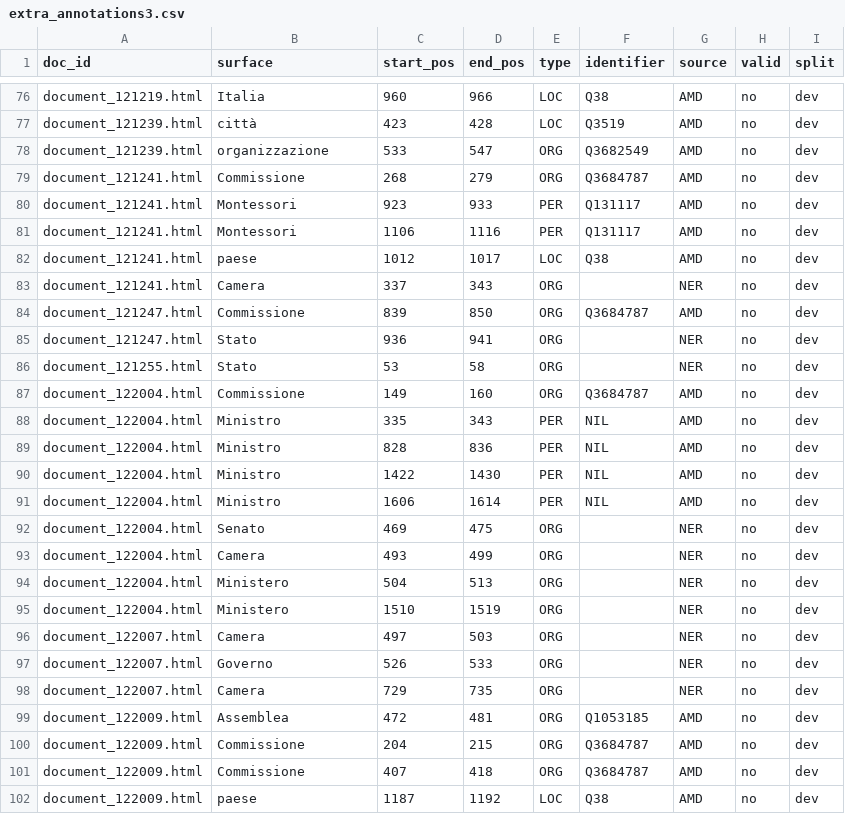
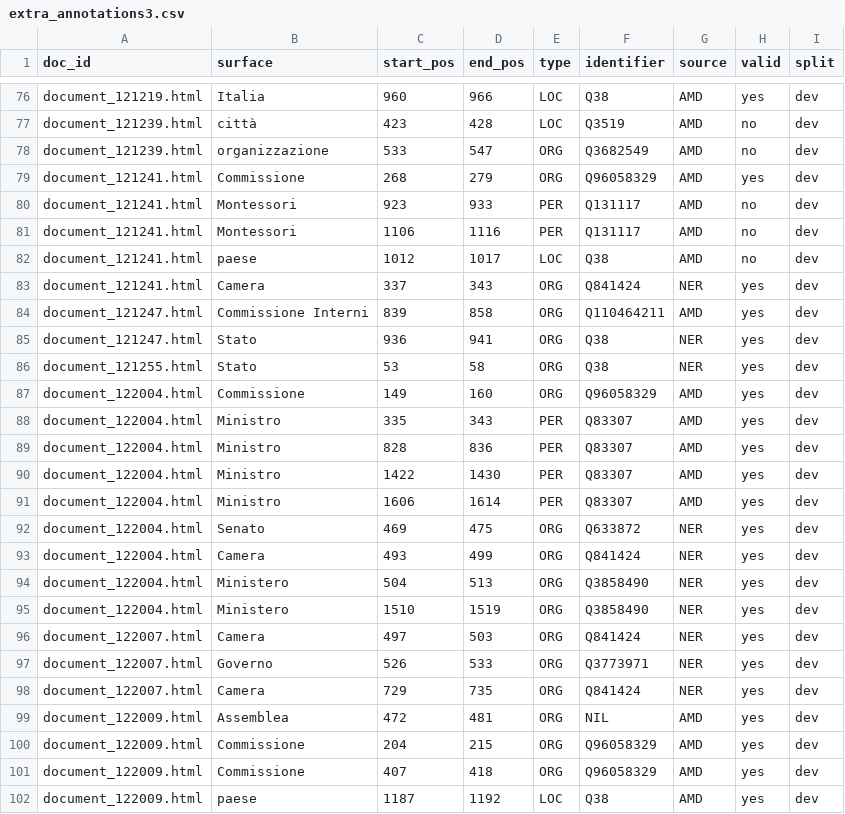
Before and after one commit to sntcristian/ENEIDE, a CSV file: AMD/semi-auto/extra_annotations3.csv, drawn as a sheet; only a part is shown, gaps mark what is left out; the diff covers the shown part only; the diff names each change by its address in the sheet, - before the commit and + after, or states it on an @@ line.

```diff
--- a/AMD/semi-auto/extra_annotations3.csv
+++ b/AMD/semi-auto/extra_annotations3.csv
-H76 (valid): no
+H76 (valid): yes
-F79 (identifier): Q3684787
+F79 (identifier): Q96058329
-H79 (valid): no
+H79 (valid): yes
-F83 (identifier): (empty)
+F83 (identifier): Q841424
-H83:H102 (valid): no
+H83:H102 (valid): yes
-B84 (surface): Commissione
+B84 (surface): Commissione Interni
-D84 (end_pos): 850
+D84 (end_pos): 858
-F84 (identifier): Q3684787
+F84 (identifier): Q110464211
-F85:F86 (identifier): (empty)
+F85:F86 (identifier): Q38
-F87 (identifier): Q3684787
+F87 (identifier): Q96058329
-F88:F91 (identifier): NIL
+F88:F91 (identifier): Q83307
-F92 (identifier): (empty)
+F92 (identifier): Q633872
-F93 (identifier): (empty)
+F93 (identifier): Q841424
-F94:F95 (identifier): (empty)
+F94:F95 (identifier): Q3858490
-F96 (identifier): (empty)
+F96 (identifier): Q841424
-F97 (identifier): (empty)
+F97 (identifier): Q3773971
-F98 (identifier): (empty)
+F98 (identifier): Q841424
-F99 (identifier): Q1053185
+F99 (identifier): NIL
-F100:F101 (identifier): Q3684787
+F100:F101 (identifier): Q96058329
```
Also changed, not shown: 79 edited cells elsewhere in this file.
